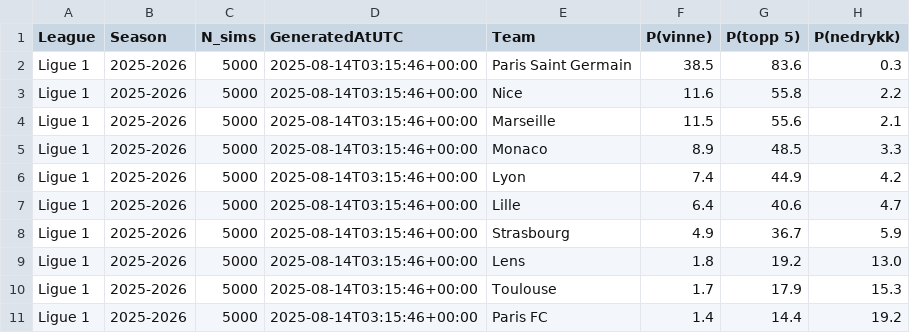
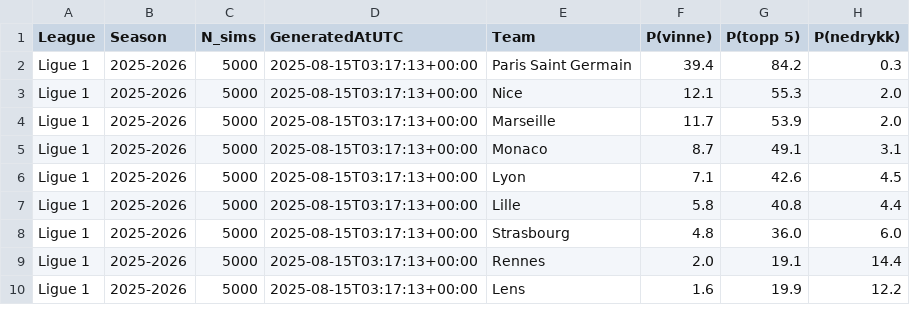
Before and after one commit to SindreUlsaker/Football_prediction, a CSV file: data/processed/simulations/ligue_1_sim.csv, drawn as a sheet; only a part is shown; the diff covers the shown part only.

```diff
--- a/data/processed/simulations/ligue_1_sim.csv
+++ b/data/processed/simulations/ligue_1_sim.csv
@@ -1,11 +1,10 @@
 League,Season,N_sims,GeneratedAtUTC,Team,P(vinne),P(topp 5),P(nedrykk)
-Ligue 1,2025-2026,5000,2025-08-14T03:15:46+00:00,Paris Saint Germain,38.5,83.6,0.3
-Ligue 1,2025-2026,5000,2025-08-14T03:15:46+00:00,Nice,11.6,55.8,2.2
-Ligue 1,2025-2026,5000,2025-08-14T03:15:46+00:00,Marseille,11.5,55.6,2.1
-Ligue 1,2025-2026,5000,2025-08-14T03:15:46+00:00,Monaco,8.9,48.5,3.3
-Ligue 1,2025-2026,5000,2025-08-14T03:15:46+00:00,Lyon,7.4,44.9,4.2
-Ligue 1,2025-2026,5000,2025-08-14T03:15:46+00:00,Lille,6.4,40.6,4.7
-Ligue 1,2025-2026,5000,2025-08-14T03:15:46+00:00,Strasbourg,4.9,36.7,5.9
-Ligue 1,2025-2026,5000,2025-08-14T03:15:46+00:00,Lens,1.8,19.2,13.0
-Ligue 1,2025-2026,5000,2025-08-14T03:15:46+00:00,Toulouse,1.7,17.9,15.3
-Ligue 1,2025-2026,5000,2025-08-14T03:15:46+00:00,Paris FC,1.4,14.4,19.2
+Ligue 1,2025-2026,5000,2025-08-15T03:17:13+00:00,Paris Saint Germain,39.4,84.2,0.3
+Ligue 1,2025-2026,5000,2025-08-15T03:17:13+00:00,Nice,12.1,55.3,2.0
+Ligue 1,2025-2026,5000,2025-08-15T03:17:13+00:00,Marseille,11.7,53.9,2.0
+Ligue 1,2025-2026,5000,2025-08-15T03:17:13+00:00,Monaco,8.7,49.1,3.1
+Ligue 1,2025-2026,5000,2025-08-15T03:17:13+00:00,Lyon,7.1,42.6,4.5
+Ligue 1,2025-2026,5000,2025-08-15T03:17:13+00:00,Lille,5.8,40.8,4.4
+Ligue 1,2025-2026,5000,2025-08-15T03:17:13+00:00,Strasbourg,4.8,36.0,6.0
+Ligue 1,2025-2026,5000,2025-08-15T03:17:13+00:00,Rennes,2.0,19.1,14.4
+Ligue 1,2025-2026,5000,2025-08-15T03:17:13+00:00,Lens,1.6,19.9,12.2
```
Also changed, not shown: 1 added row and 29 edited cells elsewhere in this file, data/processed/simulations/bundesliga_sim.csv, data/processed/simulations/la_liga_sim.csv, 2 other files.
